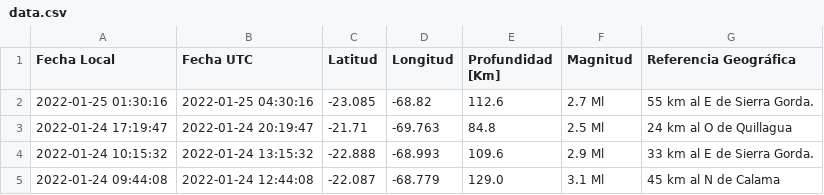
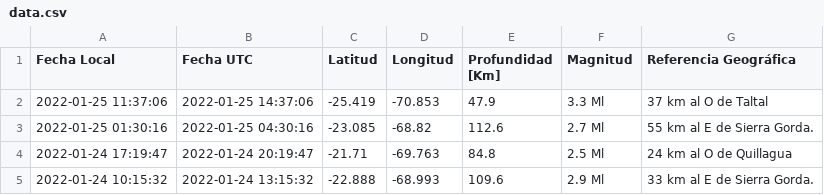
Before and after one commit to brunooviedo/sismos, a CSV file: data.csv, drawn as a sheet; only a part is shown; the shorter side is filled out with more unchanged rows.

```diff
--- a/data.csv
+++ b/data.csv
@@ -1,2 +1,3 @@
 Fecha Local,Fecha UTC,Latitud,Longitud,Profundidad [Km],Magnitud,Referencia Geográfica
+2022-01-25 11:37:06,2022-01-25 14:37:06,-25.419,-70.853,47.9,3.3 Ml, 37 km al O de Taltal
 2022-01-25 01:30:16,2022-01-25 04:30:16,-23.085,-68.82,112.6,2.7 Ml, 55 km al E de Sierra Gorda.
```
Also changed, not shown: data2.csv, 2 other files.
